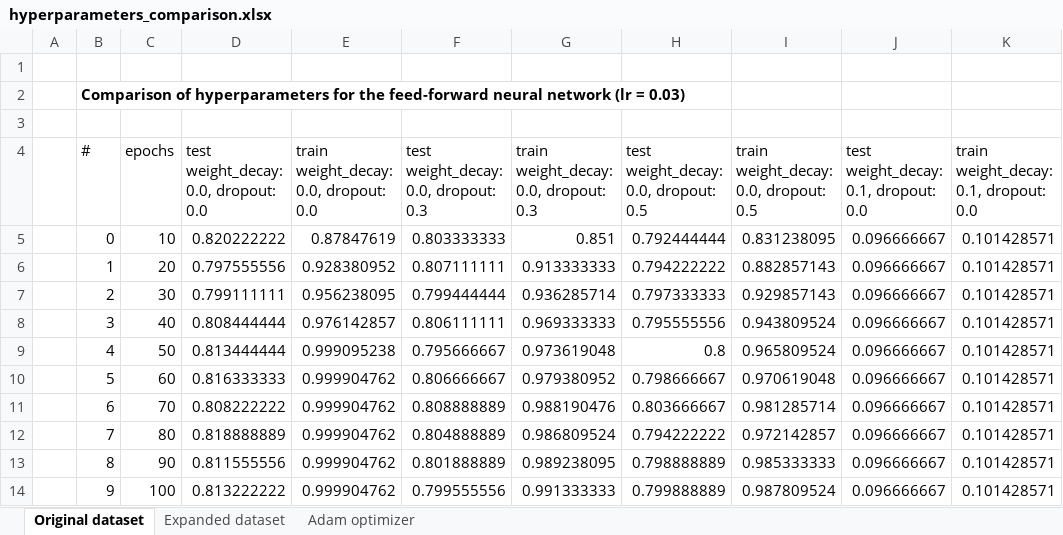
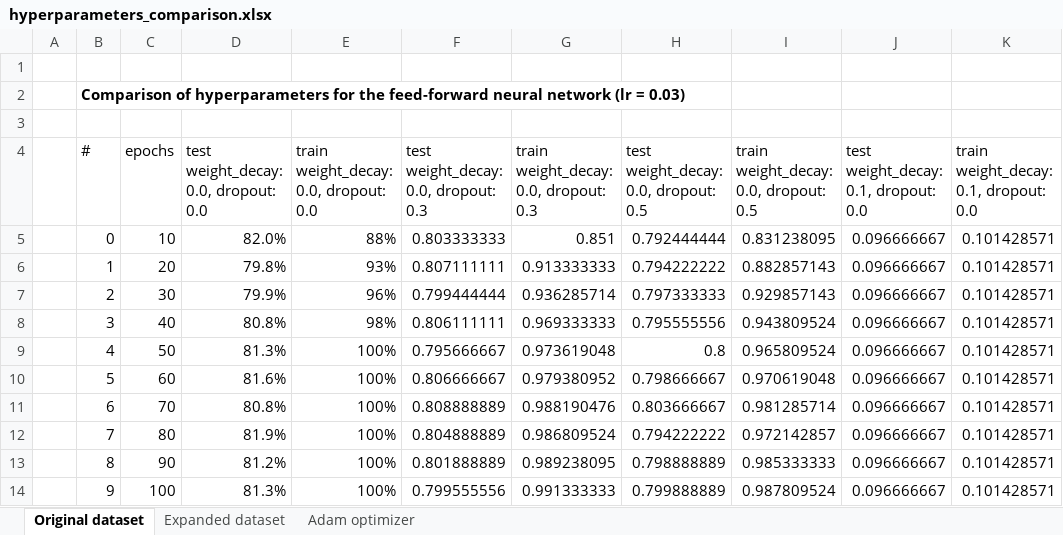
Before and after one commit to Lexie88rus/quick-draw-image-recognition, an Excel workbook: analysis/hyperparameters_comparison.xlsx, sheet Original dataset, drawn as a sheet; values as stored, in another font and other column widths than the file's, no borders; charts and pictures not drawn; the diff names each change by its address in the sheet, - before the commit and + after, or states it on an @@ line.

Commit message:
Added assets 1. Added preprocessing example. 2. Modified hyperparameter comparison file.

```diff
--- a/analysis/hyperparameters_comparison.xlsx (sheet Original dataset)
+++ b/analysis/hyperparameters_comparison.xlsx (sheet Original dataset)
-D5: 0.820222222
+D5: 82.0%
-E5: 0.87847619
+E5: 88%
-D6: 0.797555556
+D6: 79.8%
-E6: 0.928380952
+E6: 93%
-D7: 0.799111111
+D7: 79.9%
-E7: 0.956238095
+E7: 96%
-D8: 0.808444444
+D8: 80.8%
-E8: 0.976142857
+E8: 98%
-D9: 0.813444444
+D9: 81.3%
-E9: 0.999095238
+E9: 100%
-D10: 0.816333333
+D10: 81.6%
-E10:E14: 0.999904762
+E10:E14: 100%
-D11: 0.808222222
+D11: 80.8%
-D12: 0.818888889
+D12: 81.9%
-D13: 0.811555556
+D13: 81.2%
-D14: 0.813222222
+D14: 81.3%
```
Also changed, not shown: sheet Expanded dataset, charts or pictures, 1 other file.
